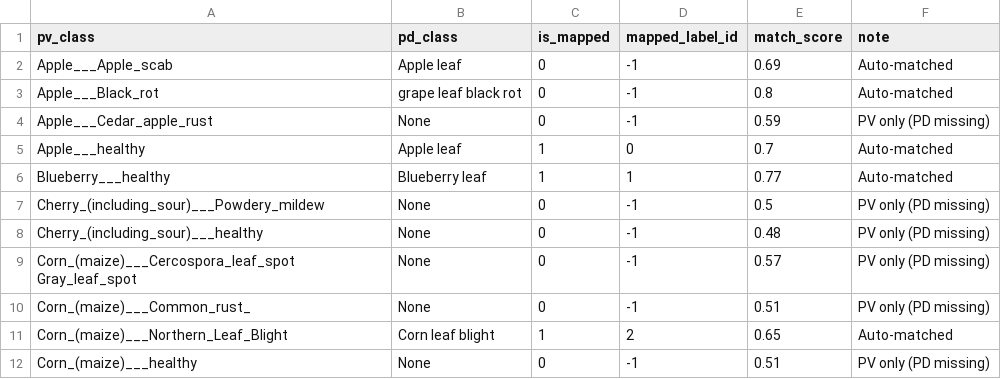
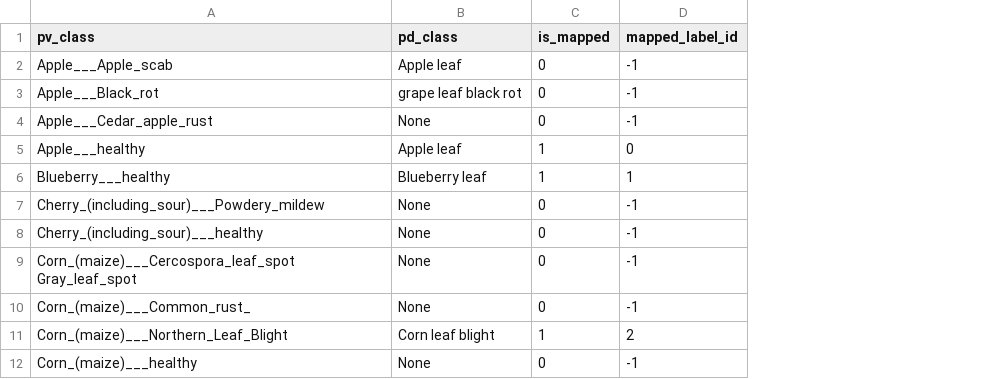
Before and after one commit to truongvu-25/plant-disease-adaptation, a CSV file: data/mapping.csv, drawn as a sheet; only a part is shown; the diff names each change by its address in the sheet, - before the commit and + after, or states it on an @@ line.

Commit message:
Add reviewed class mapping between PV and PD 2

```diff
--- a/data/mapping.csv
+++ b/data/mapping.csv
-column E (match_score), rows 2-12: 0.69 | 0.8 | 0.59 | 0.7 | 0.77 | 0.5 | 0.48 | 0.57 | 0.51 | 0.65 | 0.51
-column F (note), rows 2-12: Auto-matched | Auto-matched | PV only (PD missing) | Auto-matched | Auto-matched | PV only (PD missing) | PV only (PD missing) | PV only (PD missing) | PV only (PD missing) | Auto-matched | PV only (PD missing)
```
